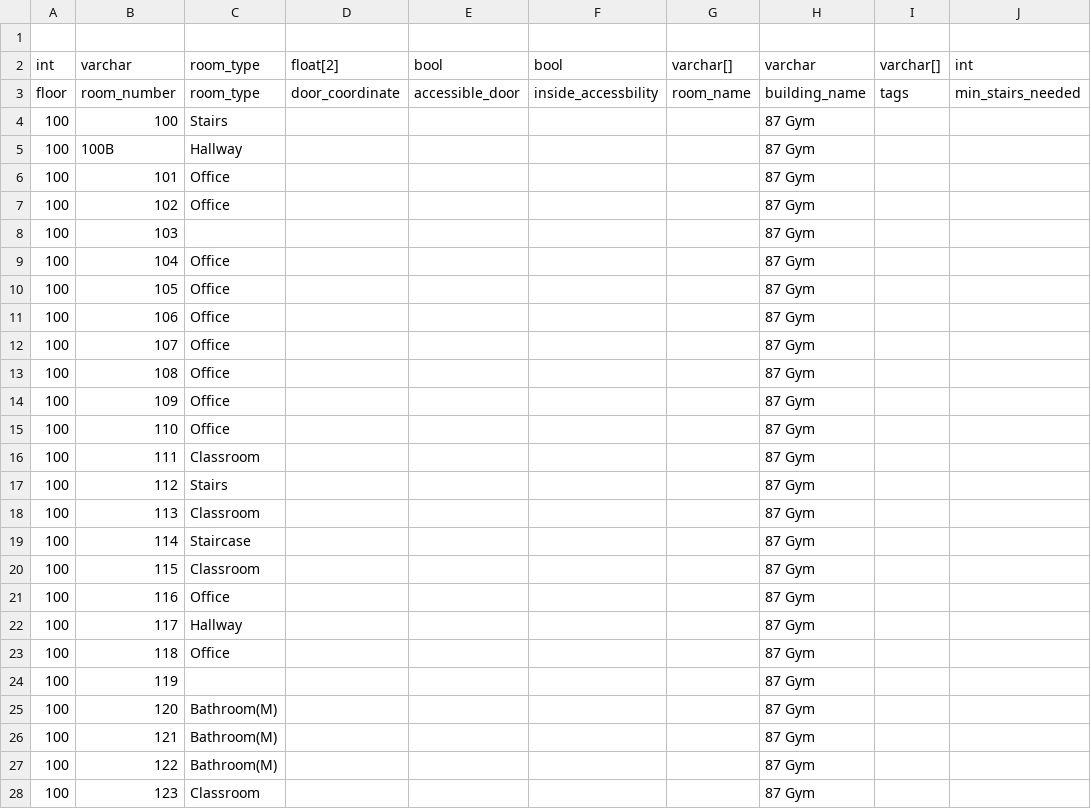
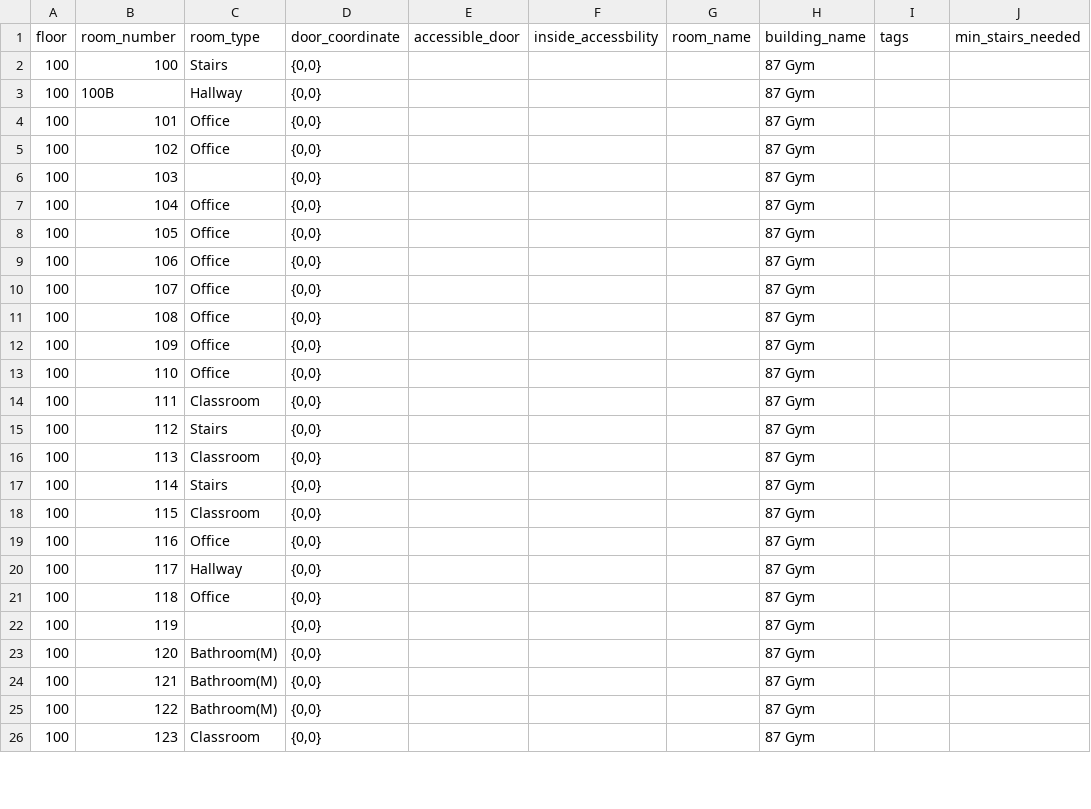
Before and after one commit to Accessible-Routes/Webb-App, a CSV file: Database/RPI Campus as Nodes and Edges - 87 Gym.csv, drawn as a sheet; only a part is shown; the diff covers the shown part only.

```diff
--- a/Database/RPI Campus as Nodes and Edges - 87 Gym.csv
+++ b/Database/RPI Campus as Nodes and Edges - 87 Gym.csv
@@ -1,28 +1,26 @@
-,,,,,,,,,
-int,varchar,room_type,float[2],bool,bool,varchar[],varchar,varchar[],int
 floor,room_number,room_type,door_coordinate,accessible_door,inside_accessbility,room_name,building_name,tags,min_stairs_needed
-100,100,Stairs,,,,,87 Gym,,
-100,100B,Hallway,,,,,87 Gym,,
-100,101,Office,,,,,87 Gym,,
-100,102,Office,,,,,87 Gym,,
-100,103,,,,,,87 Gym,,
-100,104,Office,,,,,87 Gym,,
-100,105,Office,,,,,87 Gym,,
-100,106,Office,,,,,87 Gym,,
-100,107,Office,,,,,87 Gym,,
-100,108,Office,,,,,87 Gym,,
-100,109,Office,,,,,87 Gym,,
-100,110,Office,,,,,87 Gym,,
-100,111,Classroom,,,,,87 Gym,,
-100,112,Stairs,,,,,87 Gym,,
-100,113,Classroom,,,,,87 Gym,,
-100,114,Staircase,,,,,87 Gym,,
-100,115,Classroom,,,,,87 Gym,,
-100,116,Office,,,,,87 Gym,,
-100,117,Hallway,,,,,87 Gym,,
-100,118,Office,,,,,87 Gym,,
-100,119,,,,,,87 Gym,,
-100,120,Bathroom(M),,,,,87 Gym,,
-100,121,Bathroom(M),,,,,87 Gym,,
-100,122,Bathroom(M),,,,,87 Gym,,
-100,123,Classroom,,,,,87 Gym,,
+100,100,Stairs,"{0,0}",,,,87 Gym,,
+100,100B,Hallway,"{0,0}",,,,87 Gym,,
+100,101,Office,"{0,0}",,,,87 Gym,,
+100,102,Office,"{0,0}",,,,87 Gym,,
+100,103,,"{0,0}",,,,87 Gym,,
+100,104,Office,"{0,0}",,,,87 Gym,,
+100,105,Office,"{0,0}",,,,87 Gym,,
+100,106,Office,"{0,0}",,,,87 Gym,,
+100,107,Office,"{0,0}",,,,87 Gym,,
+100,108,Office,"{0,0}",,,,87 Gym,,
+100,109,Office,"{0,0}",,,,87 Gym,,
+100,110,Office,"{0,0}",,,,87 Gym,,
+100,111,Classroom,"{0,0}",,,,87 Gym,,
+100,112,Stairs,"{0,0}",,,,87 Gym,,
+100,113,Classroom,"{0,0}",,,,87 Gym,,
+100,114,Stairs,"{0,0}",,,,87 Gym,,
+100,115,Classroom,"{0,0}",,,,87 Gym,,
+100,116,Office,"{0,0}",,,,87 Gym,,
+100,117,Hallway,"{0,0}",,,,87 Gym,,
+100,118,Office,"{0,0}",,,,87 Gym,,
+100,119,,"{0,0}",,,,87 Gym,,
+100,120,Bathroom(M),"{0,0}",,,,87 Gym,,
+100,121,Bathroom(M),"{0,0}",,,,87 Gym,,
+100,122,Bathroom(M),"{0,0}",,,,87 Gym,,
+100,123,Classroom,"{0,0}",,,,87 Gym,,
```
Also changed, not shown: 18 edited cells elsewhere in this file, Database/RPI Campus as Nodes and Edges - DCC.csv, 2 other files.
